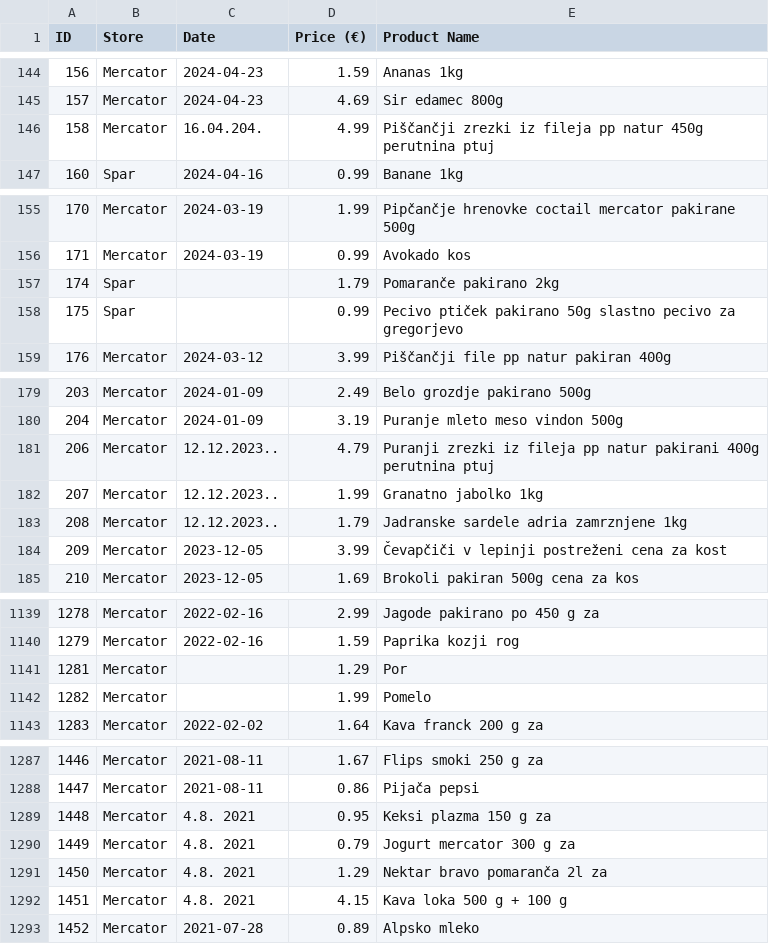
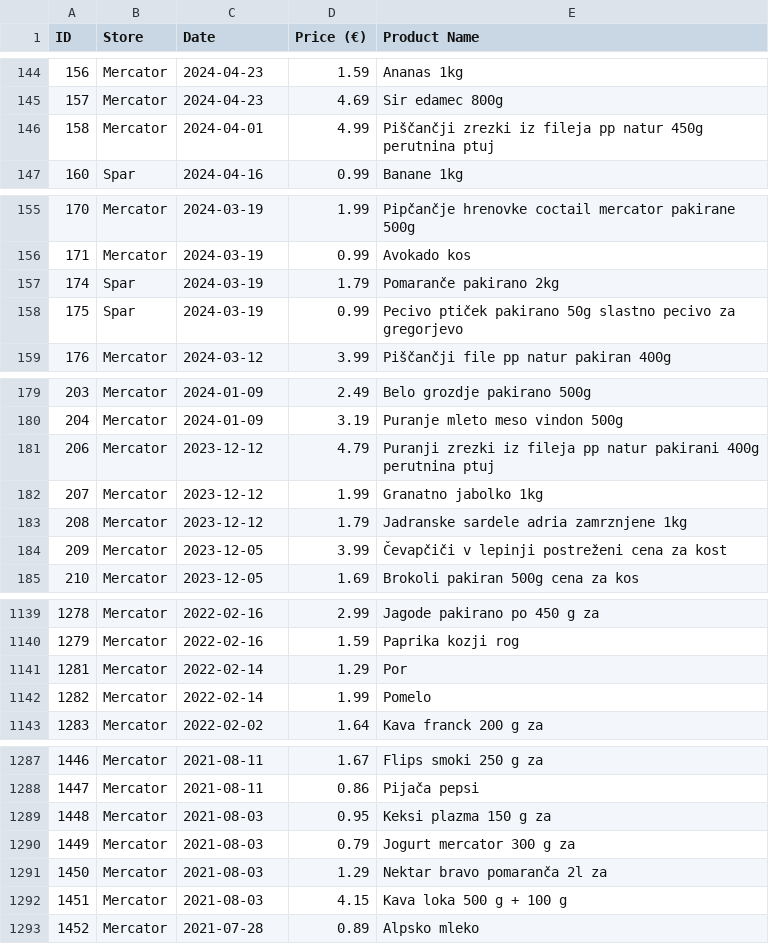
Before and after one commit to Surina8/PR256, a CSV file: vsikatalogi_ready_no_outliers.csv, drawn as a sheet; only a part is shown, gaps mark what is left out; the diff covers the shown part only.

```diff
--- a/vsikatalogi_ready_no_outliers.csv
+++ b/vsikatalogi_ready_no_outliers.csv
@@ -145,3 +145,3 @@ ID;Store;Date;Price (€);Product Name
 157;Mercator;2024-04-23;4.69;Sir edamec 800g
-158;Mercator;16.04.204.;4.99;Piščančji zrezki iz fileja pp natur 450g perutnina ptuj
+158;Mercator;2024-04-01;4.99;Piščančji zrezki iz fileja pp natur 450g perutnina ptuj
 160;Spar;2024-04-16;0.99;Banane 1kg
@@ -156,4 +156,4 @@ ID;Store;Date;Price (€);Product Name
 171;Mercator;2024-03-19;0.99;Avokado kos
-174;Spar;;1.79;Pomaranče pakirano 2kg
-175;Spar;;0.99;Pecivo ptiček pakirano 50g slastno pecivo za gregorjevo
+174;Spar;2024-03-19;1.79;Pomaranče pakirano 2kg
+175;Spar;2024-03-19;0.99;Pecivo ptiček pakirano 50g slastno pecivo za gregorjevo
 176;Mercator;2024-03-12;3.99;Piščančji file pp natur pakiran 400g
@@ -180,5 +180,5 @@ ID;Store;Date;Price (€);Product Name
 204;Mercator;2024-01-09;3.19;Puranje mleto meso vindon 500g
-206;Mercator;12.12.2023..;4.79;Puranji zrezki iz fileja pp natur pakirani 400g perutnina ptuj
-207;Mercator;12.12.2023..;1.99;Granatno jabolko 1kg
-208;Mercator;12.12.2023..;1.79;Jadranske sardele adria zamrznjene 1kg
+206;Mercator;2023-12-12;4.79;Puranji zrezki iz fileja pp natur pakirani 400g perutnina ptuj
+207;Mercator;2023-12-12;1.99;Granatno jabolko 1kg
+208;Mercator;2023-12-12;1.79;Jadranske sardele adria zamrznjene 1kg
 209;Mercator;2023-12-05;3.99;Čevapčiči v lepinji postreženi cena za kost
@@ -1140,4 +1140,4 @@ ID;Store;Date;Price (€);Product Name
 1279;Mercator;2022-02-16;1.59;Paprika kozji rog
-1281;Mercator;;1.29;Por
-1282;Mercator;;1.99;Pomelo
+1281;Mercator;2022-02-14;1.29;Por
+1282;Mercator;2022-02-14;1.99;Pomelo
 1283;Mercator;2022-02-02;1.64;Kava franck 200 g za
@@ -1288,6 +1288,6 @@ ID;Store;Date;Price (€);Product Name
 1447;Mercator;2021-08-11;0.86;Pijača pepsi
-1448;Mercator;4.8. 2021;0.95;Keksi plazma 150 g za
-1449;Mercator;4.8. 2021;0.79;Jogurt mercator 300 g za
-1450;Mercator;4.8. 2021;1.29;Nektar bravo pomaranča 2l za
-1451;Mercator;4.8. 2021;4.15;Kava loka 500 g + 100 g
+1448;Mercator;2021-08-03;0.95;Keksi plazma 150 g za
+1449;Mercator;2021-08-03;0.79;Jogurt mercator 300 g za
+1450;Mercator;2021-08-03;1.29;Nektar bravo pomaranča 2l za
+1451;Mercator;2021-08-03;4.15;Kava loka 500 g + 100 g
 1452;Mercator;2021-07-28;0.89;Alpsko mleko
```
Also changed, not shown: 38 edited cells elsewhere in this file, vsikatalogi_ready_no_outliers_topstores_grouped.csv, 5 other files.
